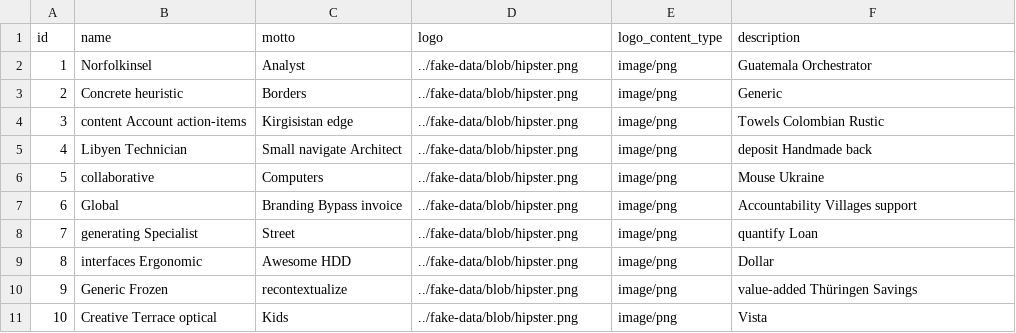
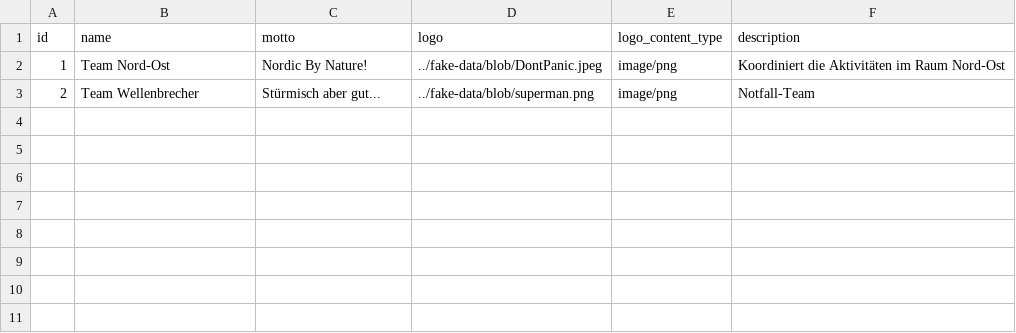
Before and after one commit to hellbroy/yocoma, a CSV file: src/main/resources/config/liquibase/fake-data/team.csv, drawn as a sheet.

```diff
--- a/src/main/resources/config/liquibase/fake-data/team.csv
+++ b/src/main/resources/config/liquibase/fake-data/team.csv
@@ -1,11 +1,3 @@
 id;name;motto;logo;logo_content_type;description
-1;Norfolkinsel;Analyst;../fake-data/blob/hipster.png;image/png;Guatemala Orchestrator
-2;Concrete heuristic;Borders;../fake-data/blob/hipster.png;image/png;Generic
-3;content Account action-items;Kirgisistan edge;../fake-data/blob/hipster.png;image/png;Towels Colombian Rustic
-4;Libyen Technician;Small navigate Architect;../fake-data/blob/hipster.png;image/png;deposit Handmade back
-5;collaborative;Computers;../fake-data/blob/hipster.png;image/png;Mouse Ukraine
-6;Global;Branding Bypass invoice;../fake-data/blob/hipster.png;image/png;Accountability Villages support
-7;generating Specialist;Street;../fake-data/blob/hipster.png;image/png;quantify Loan
-8;interfaces Ergonomic;Awesome HDD;../fake-data/blob/hipster.png;image/png;Dollar
-9;Generic Frozen;recontextualize;../fake-data/blob/hipster.png;image/png;value-added Thüringen Savings
-10;Creative Terrace optical;Kids;../fake-data/blob/hipster.png;image/png;Vista
+1;Team Nord-Ost;Nordic By Nature!;../fake-data/blob/DontPanic.jpeg;image/png;Koordiniert die Aktivitäten im Raum Nord-Ost
+2;Team Wellenbrecher;Stürmisch aber gut...;../fake-data/blob/superman.png;image/png;Notfall-Team
```
Also changed, not shown: src/main/resources/config/liquibase/fake-data/contact.csv, 5 other files.
